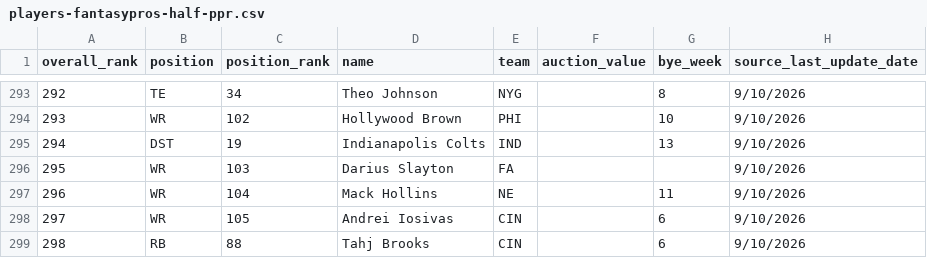
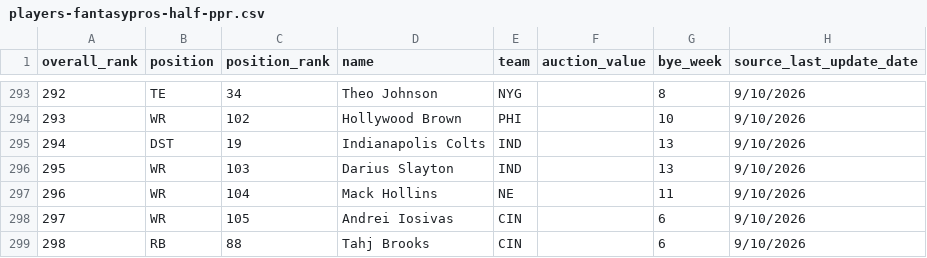
Before and after one commit to choselle/draft-day, a CSV file: public/players-fantasypros-half-ppr.csv, drawn as a sheet; only a part is shown, gaps mark what is left out.

Commit message:
Update FantasyPros draft rankings

```diff
--- a/public/players-fantasypros-half-ppr.csv
+++ b/public/players-fantasypros-half-ppr.csv
@@ -295,3 +295,3 @@ overall_rank,position,position_rank,name,team,auction_value,bye_week,source_last
 294,DST,19,Indianapolis Colts,IND,,13,9/10/2026
-295,WR,103,Darius Slayton,FA,,,9/10/2026
+295,WR,103,Darius Slayton,IND,,13,9/10/2026
 296,WR,104,Mack Hollins,NE,,11,9/10/2026
```
Also changed, not shown: public/players-fantasypros-ppr.csv, public/players-fantasypros-standard.csv.
